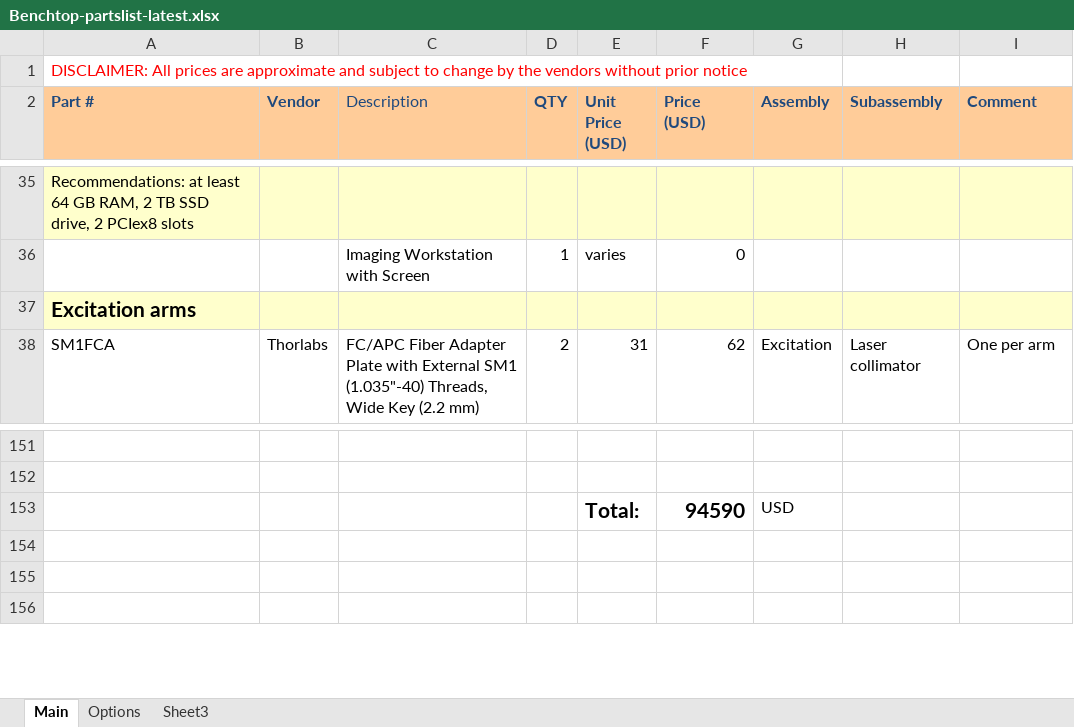
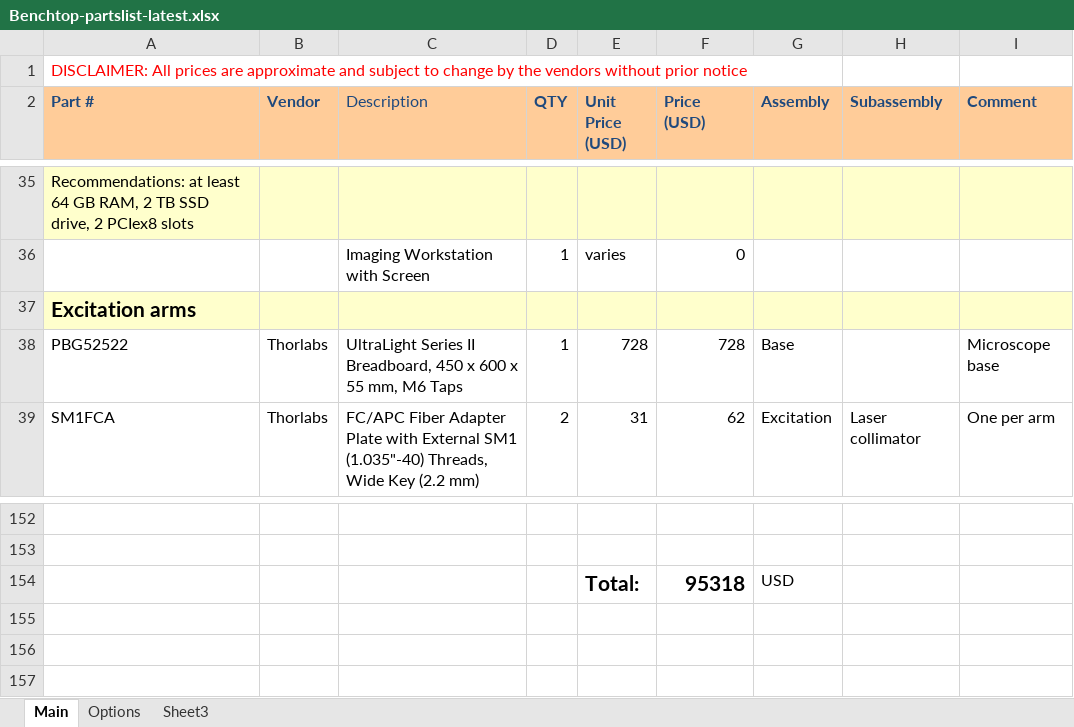
Before and after one commit to mesoSPIM/benchtop-hardware, an Excel workbook: Benchtop/parts-list/Benchtop-partslist-latest.xlsx, sheet Main, drawn as a sheet; only a part is shown, gaps mark what is left out; values as stored, in another font and other column widths than the file's, no borders; addresses are those after the commit; the diff names each change by its address in the sheet, - before the commit and + after, or states it on an @@ line.

Commit message:
Add microscope base

```diff
--- a/Benchtop/parts-list/Benchtop-partslist-latest.xlsx (sheet Main)
+++ b/Benchtop/parts-list/Benchtop-partslist-latest.xlsx (sheet Main)
+row 38: PBG52522 | Thorlabs | UltraLight Series II Breadboard, 450 x 600 x 55 mm, M6 Taps | 1 | 728 | 728 | Base |  | Microscope base
-F154 (Price (USD)): 94590
+F154 (Price (USD)): 95318
```
Also changed, not shown: formulas that keep their value, 2 other files.
